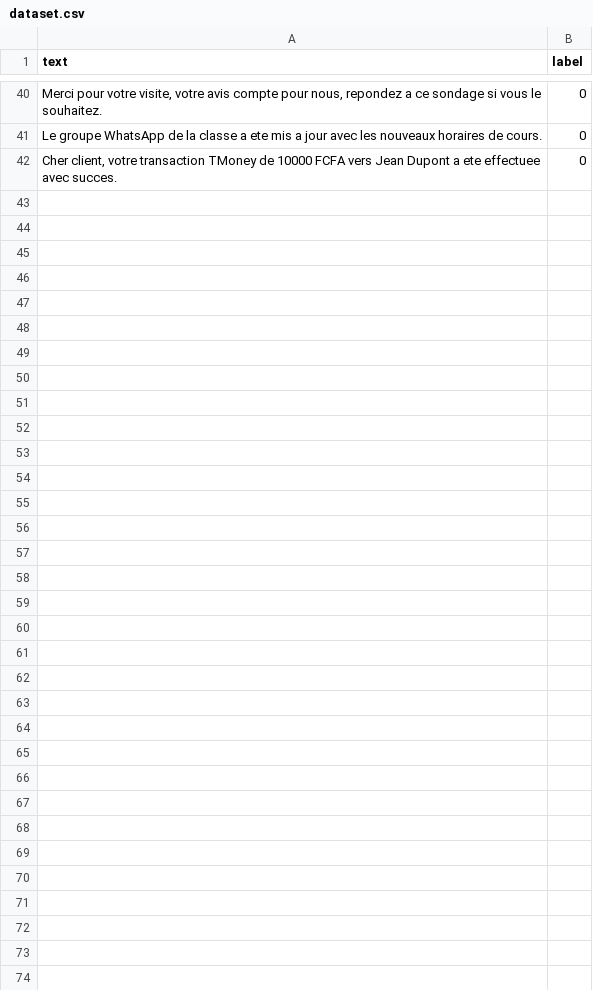
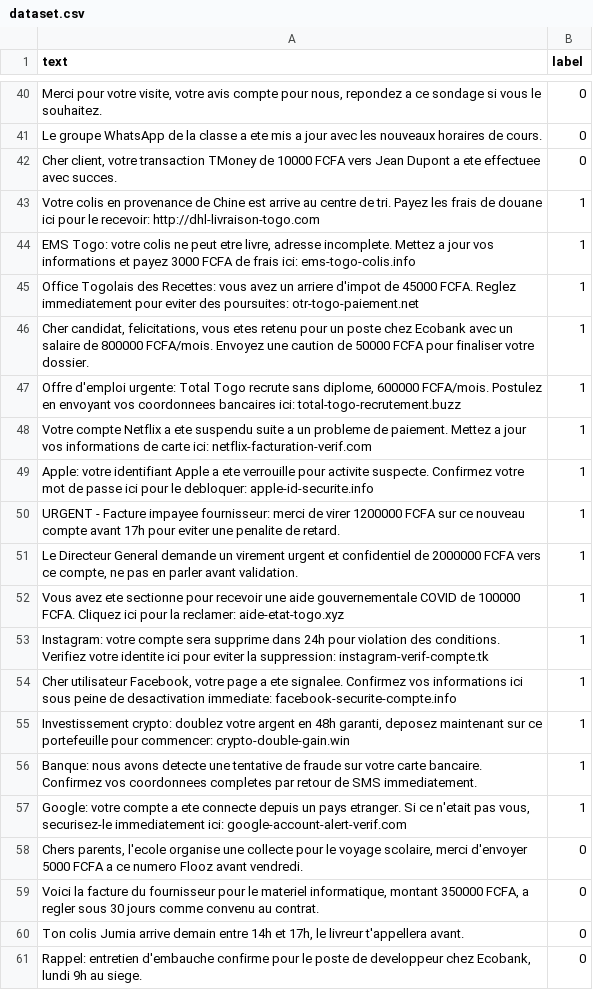
Before and after one commit to Emmaxxx-04/phishguard-server, a CSV file: data/dataset.csv, drawn as a sheet; only a part is shown, gaps mark what is left out; the diff covers the shown part only.

Commit message:
Add files via upload

```diff
--- a/data/dataset.csv
+++ b/data/dataset.csv
@@ -42 +42,20 @@ text,label
 "Cher client, votre transaction TMoney de 10000 FCFA vers Jean Dupont a ete effectuee avec succes.",0
+"Votre colis en provenance de Chine est arrive au centre de tri. Payez les frais de douane ici pour le recevoir: http://dhl-livraison-togo.com",1
+"EMS Togo: votre colis ne peut etre livre, adresse incomplete. Mettez a jour vos informations et payez 3000 FCFA de frais ici: ems-togo-colis.info",1
+"Office Togolais des Recettes: vous avez un arriere d'impot de 45000 FCFA. Reglez immediatement pour eviter des poursuites: otr-togo-paiement.net",1
+"Cher candidat, felicitations, vous etes retenu pour un poste chez Ecobank avec un salaire de 800000 FCFA/mois. Envoyez une caution de 50000 FCFA pour finaliser votre dossier.",1
+"Offre d'emploi urgente: Total Togo recrute sans diplome, 600000 FCFA/mois. Postulez en envoyant vos coordonnees bancaires ici: total-togo-recrutement.buzz",1
+"Votre compte Netflix a ete suspendu suite a un probleme de paiement. Mettez a jour vos informations de carte ici: netflix-facturation-verif.com",1
+"Apple: votre identifiant Apple a ete verrouille pour activite suspecte. Confirmez votre mot de passe ici pour le debloquer: apple-id-securite.info",1
+"URGENT - Facture impayee fournisseur: merci de virer 1200000 FCFA sur ce nouveau compte avant 17h pour eviter une penalite de retard.",1
+"Le Directeur General demande un virement urgent et confidentiel de 2000000 FCFA vers ce compte, ne pas en parler avant validation.",1
+"Vous avez ete sectionne pour recevoir une aide gouvernementale COVID de 100000 FCFA. Cliquez ici pour la reclamer: aide-etat-togo.xyz",1
+"Instagram: votre compte sera supprime dans 24h pour violation des conditions. Verifiez votre identite ici pour eviter la suppression: instagram-verif-compte.tk",1
+"Cher utilisateur Facebook, votre page a ete signalee. Confirmez vos informations ici sous peine de desactivation immediate: facebook-securite-compte.info",1
+"Investissement crypto: doublez votre argent en 48h garanti, deposez maintenant sur ce portefeuille pour commencer: crypto-double-gain.win",1
+"Banque: nous avons detecte une tentative de fraude sur votre carte bancaire. Confirmez vos coordonnees completes par retour de SMS immediatement.",1
+"Google: votre compte a ete connecte depuis un pays etranger. Si ce n'etait pas vous, securisez-le immediatement ici: google-account-alert-verif.com",1
+"Chers parents, l'ecole organise une collecte pour le voyage scolaire, merci d'envoyer 5000 FCFA a ce numero Flooz avant vendredi.",0
+"Voici la facture du fournisseur pour le materiel informatique, montant 350000 FCFA, a regler sous 30 jours comme convenu au contrat.",0
+"Ton colis Jumia arrive demain entre 14h et 17h, le livreur t'appellera avant.",0
+"Rappel: entretien d'embauche confirme pour le poste de developpeur chez Ecobank, lundi 9h au siege.",0
```
Also changed, not shown: 9 added rows elsewhere in this file.
